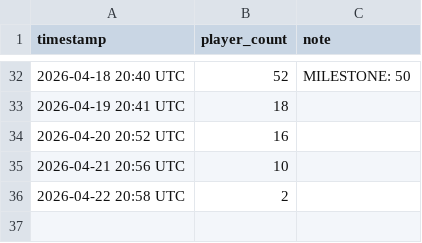
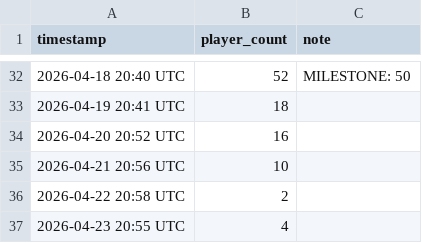
Before and after one commit to gregorioguirado/Knighfall-Revival, a CSV file: data/player_count_log.csv, drawn as a sheet; only a part is shown, gaps mark what is left out; the diff names each change by its address in the sheet, - before the commit and + after, or states it on an @@ line.

```diff
--- a/data/player_count_log.csv
+++ b/data/player_count_log.csv
+row 37: 2026-04-23 20:55 UTC | 4
```
